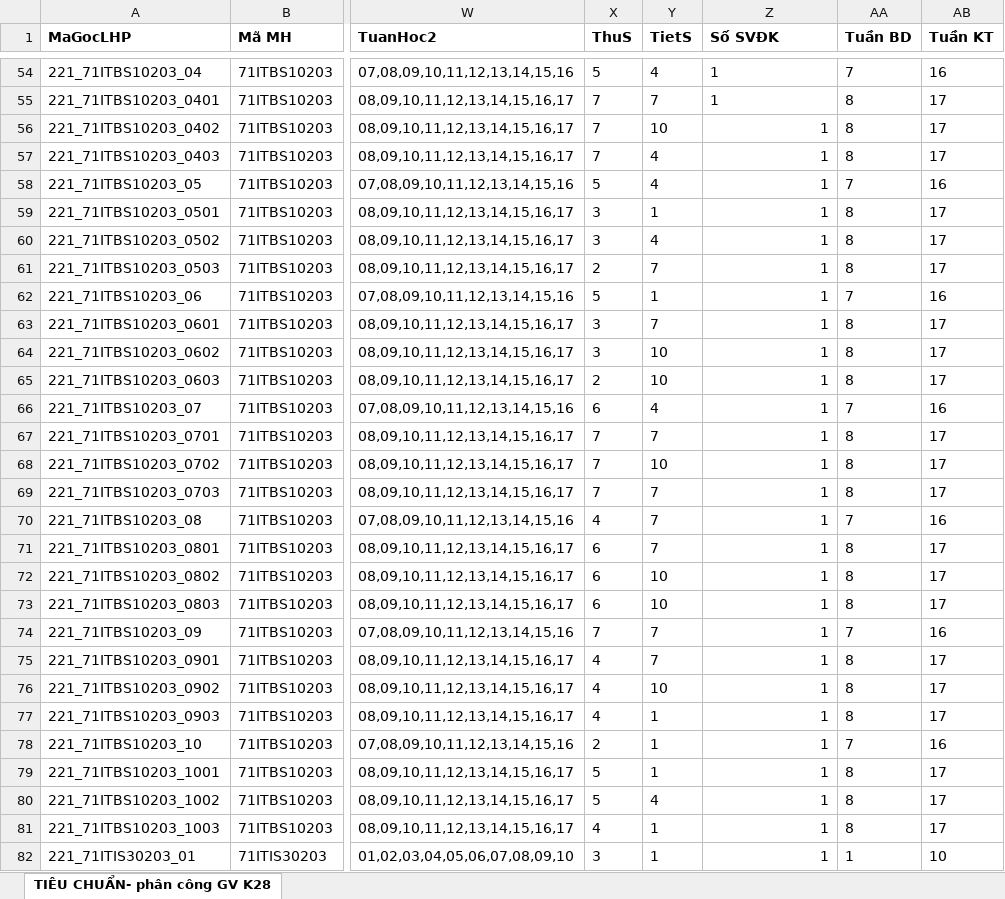
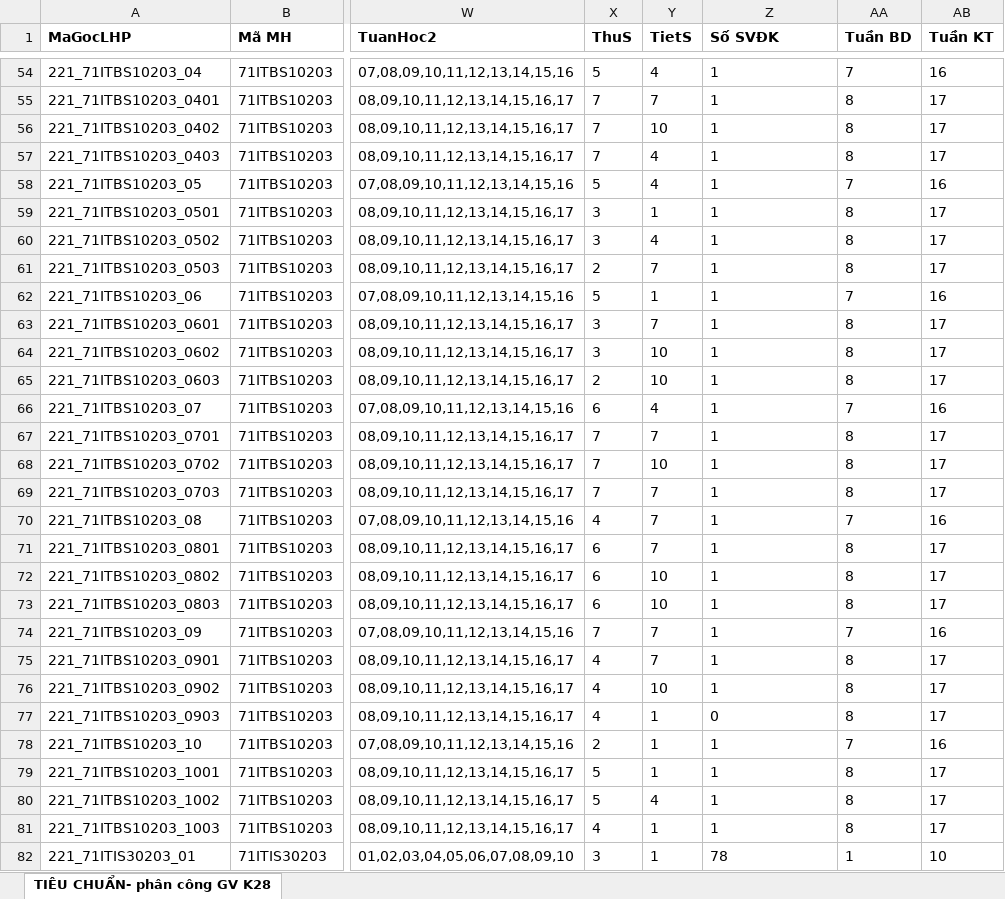
Before and after one commit to DuyNguyenOnTheMic/TeachingAssignmentManagement, an Excel workbook: TeachingAssignmentManagement/Uploads/CNTT UIS-ThoiKhoaBieu_TieuChuan_StudentNumberValid - Copy.xlsx, sheet TIÊU CHUẨN- phân công GV K28, drawn as a sheet; only a part is shown, gaps mark what is left out; values as stored, in another font and other column widths than the file's, no borders; the diff covers the shown part only; the diff names each change by its address in the sheet, - before the commit and + after, or states it on an @@ line.

Commit message:
Update import js script to re-import when user choose to re-import data

```diff
--- a/TeachingAssignmentManagement/Uploads/CNTT UIS-ThoiKhoaBieu_TieuChuan_StudentNumberValid - Copy.xlsx (sheet TIÊU CHUẨN- phân công GV K28)
+++ b/TeachingAssignmentManagement/Uploads/CNTT UIS-ThoiKhoaBieu_TieuChuan_StudentNumberValid - Copy.xlsx (sheet TIÊU CHUẨN- phân công GV K28)
-Z56:Z76 alignment: right
+Z56:Z76 alignment: left
-Z77 (Số SVĐK): 1
+Z77 (Số SVĐK): 0
-Z78:Z81 alignment: right
+Z78:Z81 alignment: left
-Z82 (Số SVĐK): 1
+Z82 (Số SVĐK): 78
```
Also changed, not shown: 230 edited cells elsewhere in this sheet, 1 other file.
